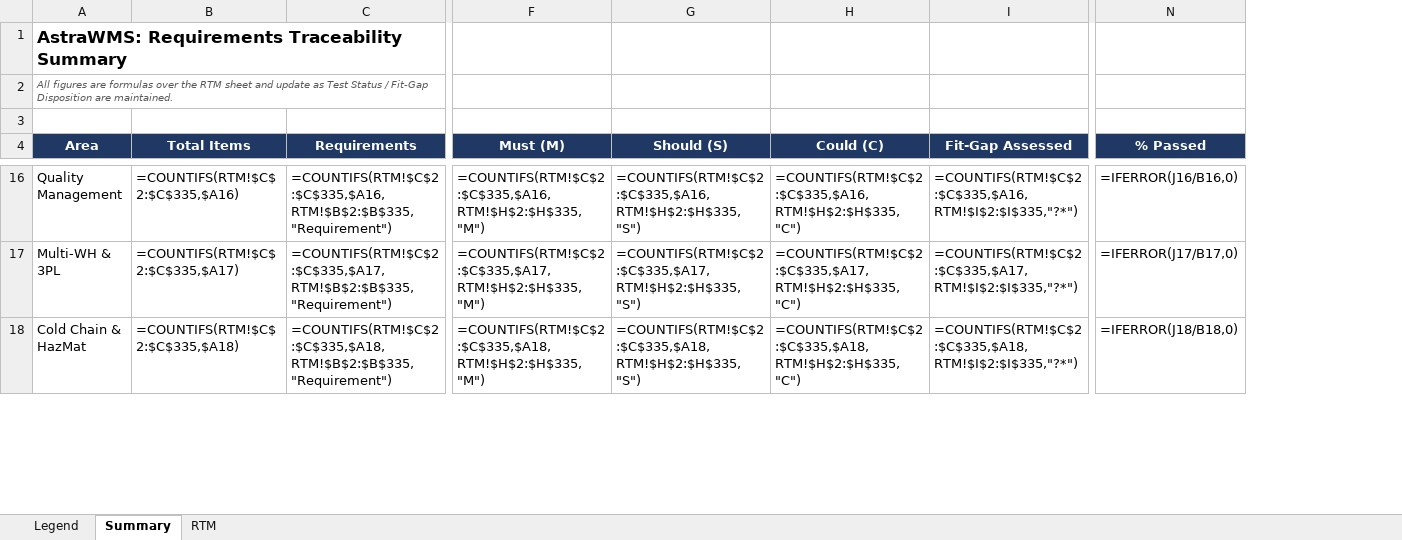
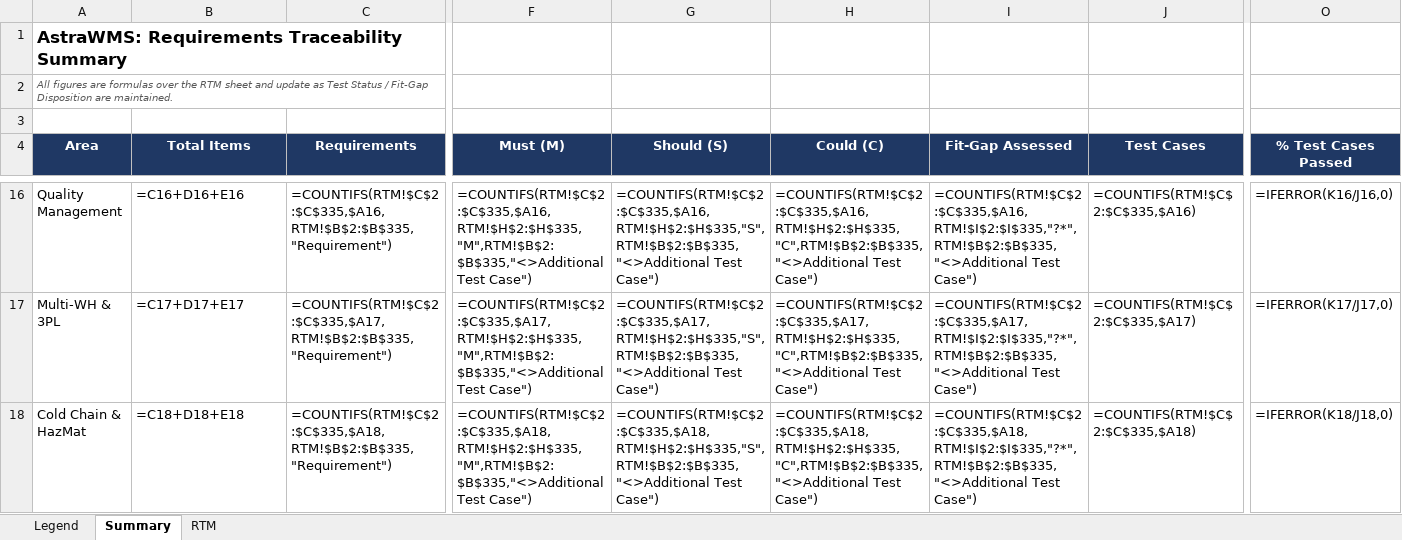
Before and after one commit to Gopik11/AstraWMS, an Excel workbook: docs/rtm/AstraWMS_RTM.xlsx, sheet Summary, drawn as a sheet; only a part is shown, gaps mark what is left out; values as stored, in another font and other column widths than the file's, no borders; formulas without a stored value are shown as written; removed rows and columns are numbered as before the commit, all else as after; the diff covers the shown part only; the diff names each change by its address in the sheet, - before the commit and + after, or states it on an @@ line.

```diff
--- a/docs/rtm/AstraWMS_RTM.xlsx (sheet Summary)
+++ b/docs/rtm/AstraWMS_RTM.xlsx (sheet Summary)
+column J (Test Cases), rows 16-18: =COUNTIFS(RTM!$C$2:$C$335,$A16) | =COUNTIFS(RTM!$C$2:$C$335,$A17) | =COUNTIFS(RTM!$C$2:$C$335,$A18)
-column N (% Passed), rows 16-18: =IFERROR(J16/B16,0) | =IFERROR(J17/B17,0) | =IFERROR(J18/B18,0)
+column O (% Test Cases Passed), rows 16-18: =IFERROR(K16/J16,0) | =IFERROR(K17/J17,0) | =IFERROR(K18/J18,0)
-B16 (Total Items): =COUNTIFS(RTM!$C$2:$C$335,$A16)
+B16 (Total Items): =C16+D16+E16
-F16 (Must (M)): =COUNTIFS(RTM!$C$2:$C$335,$A16,RTM!$H$2:$H$335,"M")
+F16 (Must (M)): =COUNTIFS(RTM!$C$2:$C$335,$A16,RTM!$H$2:$H$335,"M",RTM!$B$2:$B$335,"<>Additional Test Case")
-G16 (Should (S)): =COUNTIFS(RTM!$C$2:$C$335,$A16,RTM!$H$2:$H$335,"S")
+G16 (Should (S)): =COUNTIFS(RTM!$C$2:$C$335,$A16,RTM!$H$2:$H$335,"S",RTM!$B$2:$B$335,"<>Additional Test Case")
-H16 (Could (C)): =COUNTIFS(RTM!$C$2:$C$335,$A16,RTM!$H$2:$H$335,"C")
+H16 (Could (C)): =COUNTIFS(RTM!$C$2:$C$335,$A16,RTM!$H$2:$H$335,"C",RTM!$B$2:$B$335,"<>Additional Test Case")
-I16 (Fit-Gap Assessed): =COUNTIFS(RTM!$C$2:$C$335,$A16,RTM!$I$2:$I$335,"?*")
+I16 (Fit-Gap Assessed): =COUNTIFS(RTM!$C$2:$C$335,$A16,RTM!$I$2:$I$335,"?*",RTM!$B$2:$B$335,"<>Additional Test Case")
-B17 (Total Items): =COUNTIFS(RTM!$C$2:$C$335,$A17)
+B17 (Total Items): =C17+D17+E17
-F17 (Must (M)): =COUNTIFS(RTM!$C$2:$C$335,$A17,RTM!$H$2:$H$335,"M")
+F17 (Must (M)): =COUNTIFS(RTM!$C$2:$C$335,$A17,RTM!$H$2:$H$335,"M",RTM!$B$2:$B$335,"<>Additional Test Case")
-G17 (Should (S)): =COUNTIFS(RTM!$C$2:$C$335,$A17,RTM!$H$2:$H$335,"S")
+G17 (Should (S)): =COUNTIFS(RTM!$C$2:$C$335,$A17,RTM!$H$2:$H$335,"S",RTM!$B$2:$B$335,"<>Additional Test Case")
-H17 (Could (C)): =COUNTIFS(RTM!$C$2:$C$335,$A17,RTM!$H$2:$H$335,"C")
+H17 (Could (C)): =COUNTIFS(RTM!$C$2:$C$335,$A17,RTM!$H$2:$H$335,"C",RTM!$B$2:$B$335,"<>Additional Test Case")
-I17 (Fit-Gap Assessed): =COUNTIFS(RTM!$C$2:$C$335,$A17,RTM!$I$2:$I$335,"?*")
+I17 (Fit-Gap Assessed): =COUNTIFS(RTM!$C$2:$C$335,$A17,RTM!$I$2:$I$335,"?*",RTM!$B$2:$B$335,"<>Additional Test Case")
-B18 (Total Items): =COUNTIFS(RTM!$C$2:$C$335,$A18)
+B18 (Total Items): =C18+D18+E18
-F18 (Must (M)): =COUNTIFS(RTM!$C$2:$C$335,$A18,RTM!$H$2:$H$335,"M")
+F18 (Must (M)): =COUNTIFS(RTM!$C$2:$C$335,$A18,RTM!$H$2:$H$335,"M",RTM!$B$2:$B$335,"<>Additional Test Case")
-G18 (Should (S)): =COUNTIFS(RTM!$C$2:$C$335,$A18,RTM!$H$2:$H$335,"S")
+G18 (Should (S)): =COUNTIFS(RTM!$C$2:$C$335,$A18,RTM!$H$2:$H$335,"S",RTM!$B$2:$B$335,"<>Additional Test Case")
-H18 (Could (C)): =COUNTIFS(RTM!$C$2:$C$335,$A18,RTM!$H$2:$H$335,"C")
+H18 (Could (C)): =COUNTIFS(RTM!$C$2:$C$335,$A18,RTM!$H$2:$H$335,"C",RTM!$B$2:$B$335,"<>Additional Test Case")
-I18 (Fit-Gap Assessed): =COUNTIFS(RTM!$C$2:$C$335,$A18,RTM!$I$2:$I$335,"?*")
+I18 (Fit-Gap Assessed): =COUNTIFS(RTM!$C$2:$C$335,$A18,RTM!$I$2:$I$335,"?*",RTM!$B$2:$B$335,"<>Additional Test Case")
```
Also changed, not shown: 90 edited cells elsewhere in this sheet, sheet Legend, 3 other files.
